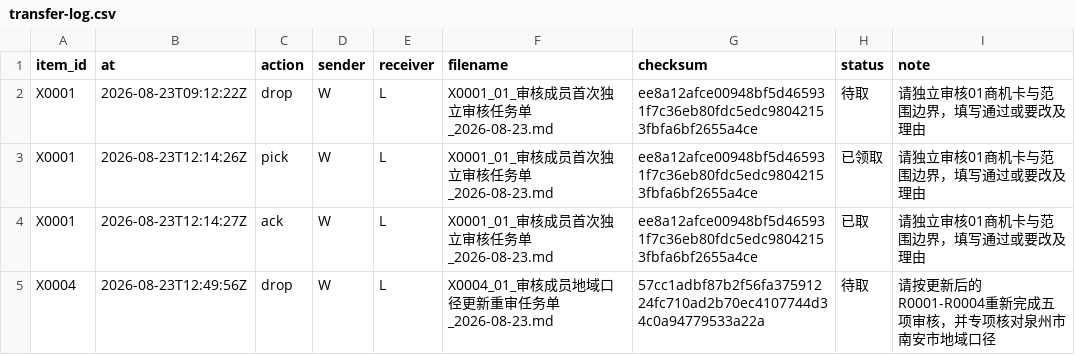
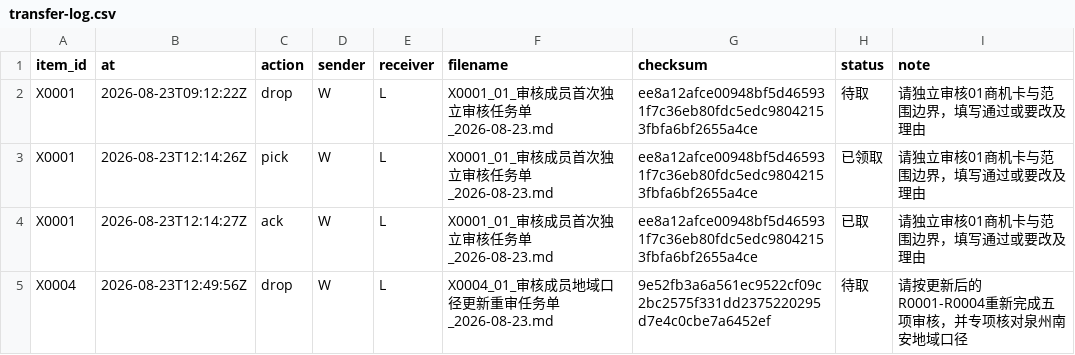
Before and after one commit to alexwilliamclerk/GEO, a CSV file: binhai-hospital-geo-diagnosis/project-records/transfer-log.csv, drawn as a sheet.

```diff
--- a/binhai-hospital-geo-diagnosis/project-records/transfer-log.csv
+++ b/binhai-hospital-geo-diagnosis/project-records/transfer-log.csv
@@ -4,2 +4,2 @@ X0001,2026-08-23T12:14:26Z,pick,W,L,X0001_01_审核成员首次独立审核任
 X0001,2026-08-23T12:14:27Z,ack,W,L,X0001_01_审核成员首次独立审核任务单_2026-08-23.md,ee8a12afce00948bf5d465931f7c36eb80fdc5edc98042153fbfa6bf2655a4ce,已取,请独立审核01商机卡与范围边界，填写通过或要改及理由
-X0004,2026-08-23T12:49:56Z,drop,W,L,X0004_01_审核成员地域口径更新重审任务单_2026-08-23.md,57cc1adbf87b2f56fa37591224fc710ad2b70ec4107744d34c0a94779533a22a,待取,请按更新后的R0001-R0004重新完成五项审核，并专项核对泉州市南安市地域口径
+X0004,2026-08-23T12:49:56Z,drop,W,L,X0004_01_审核成员地域口径更新重审任务单_2026-08-23.md,9e52fb3a6a561ec9522cf09c2bc2575f331dd2375220295d7e4c0cbe7a6452ef,待取,请按更新后的R0001-R0004重新完成五项审核，并专项核对泉州南安地域口径
```
Also changed, not shown: binhai-hospital-geo-diagnosis/source-materials/registry.csv, 16 other files.
